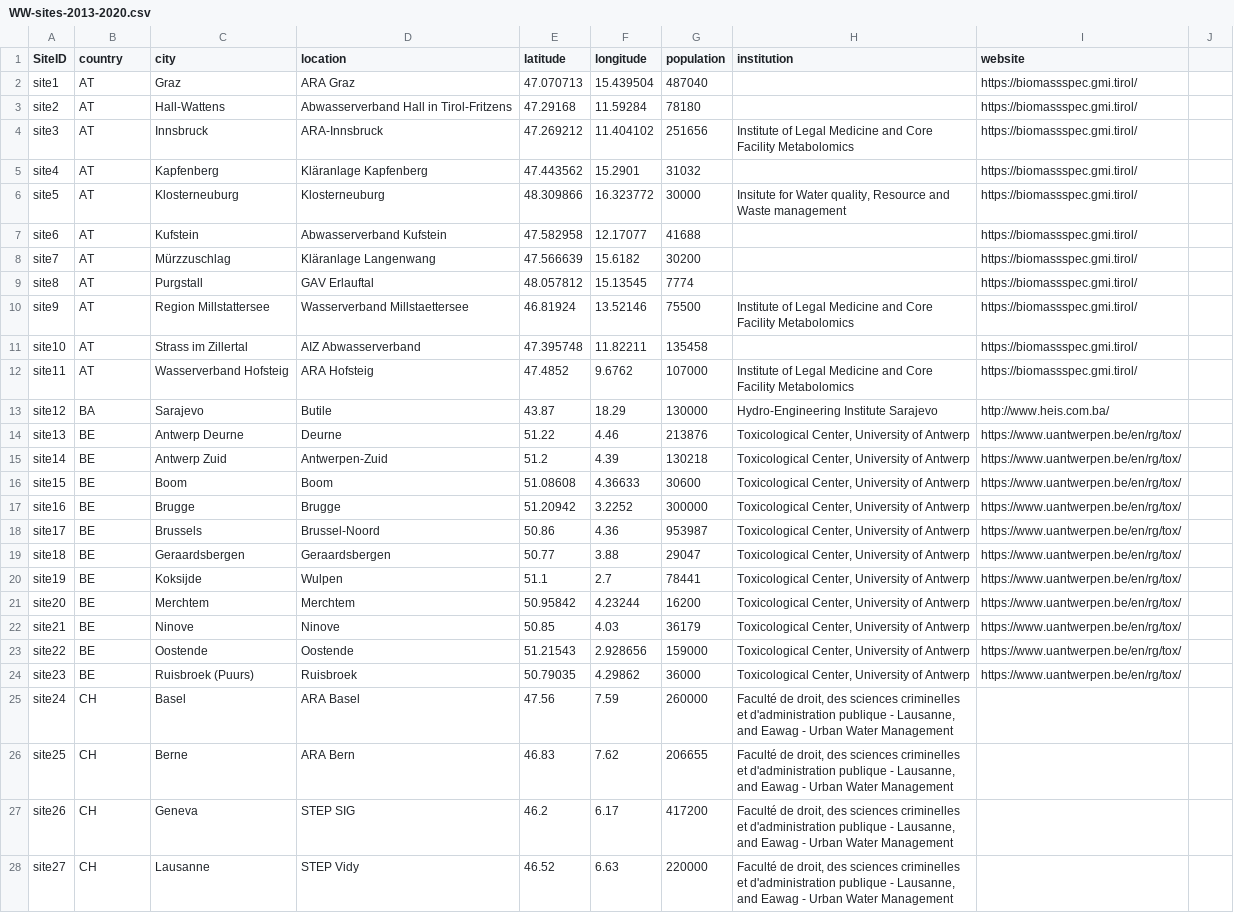
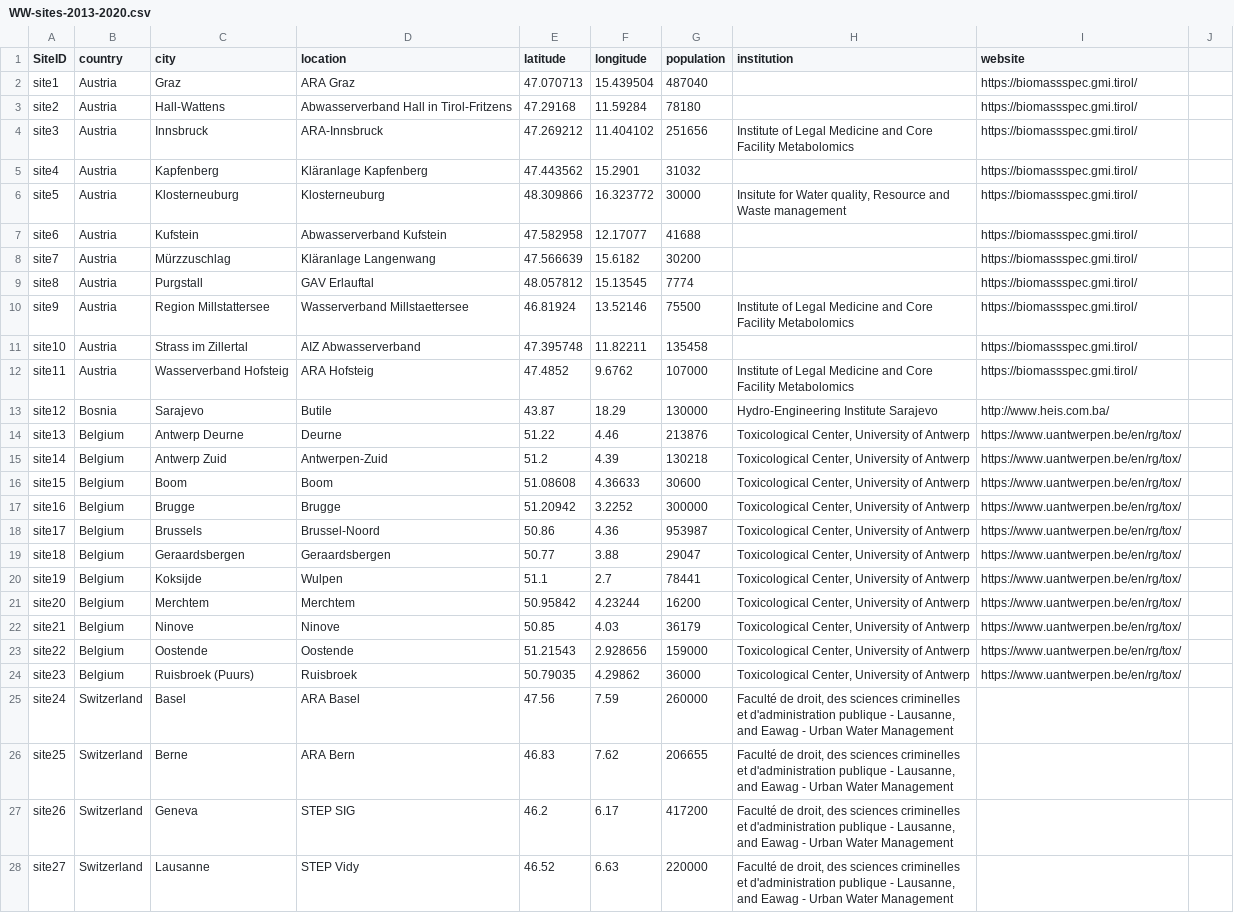
Before and after one commit to KerenN83/WBE, a CSV file: WW-sites-2013-2020.csv, drawn as a sheet; only a part is shown; the diff covers the shown part only; the diff names each change by its address in the sheet, - before the commit and + after, or states it on an @@ line.

Commit message:
Update WW-sites-2013-2020.csv

```diff
--- a/WW-sites-2013-2020.csv
+++ b/WW-sites-2013-2020.csv
-B2:B12 (country): AT
+B2:B12 (country): Austria
-B13 (country): BA
+B13 (country): Bosnia
-B14:B24 (country): BE
+B14:B24 (country): Belgium
-B25:B28 (country): CH
+B25:B28 (country): Switzerland
```
Also changed, not shown: 125 edited cells elsewhere in this file.
